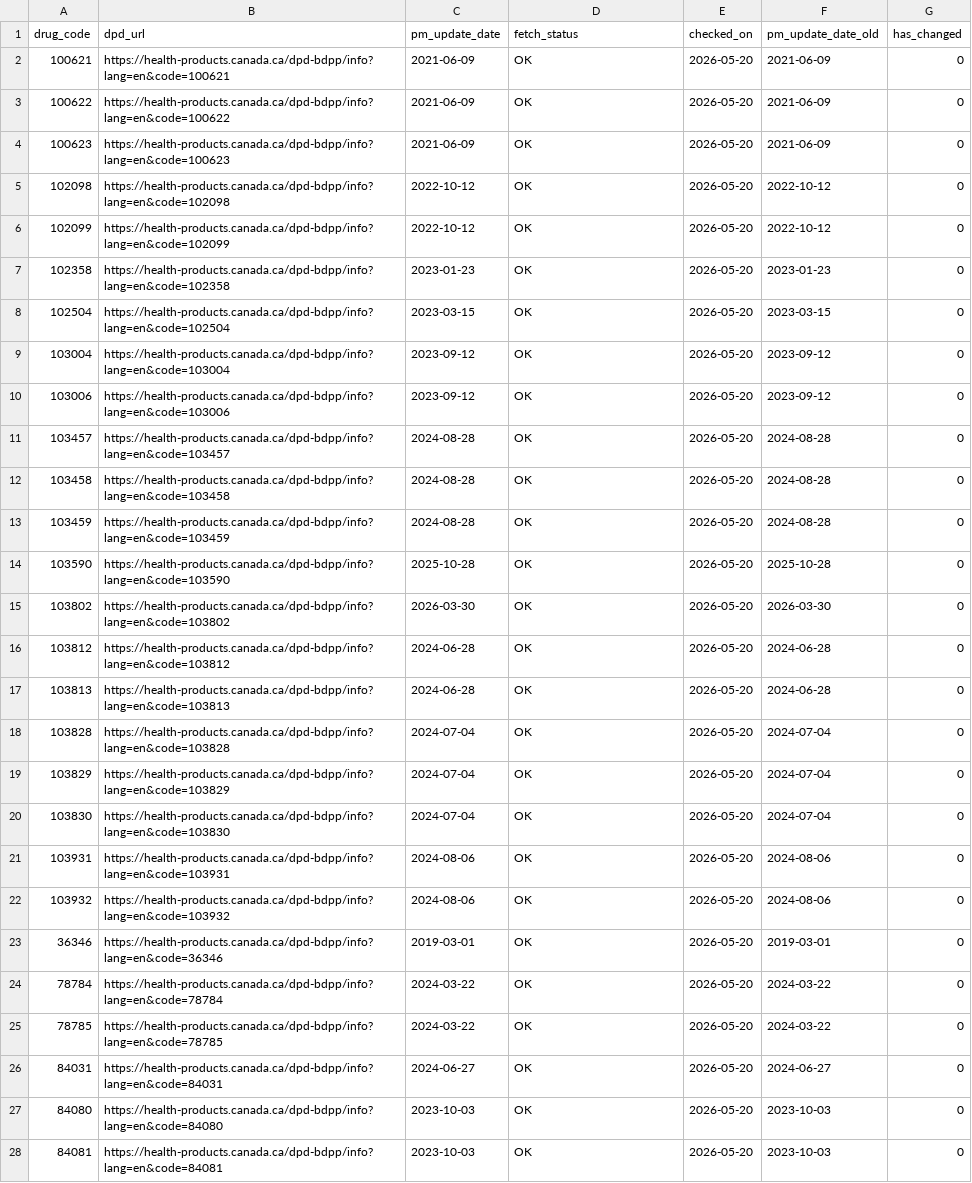
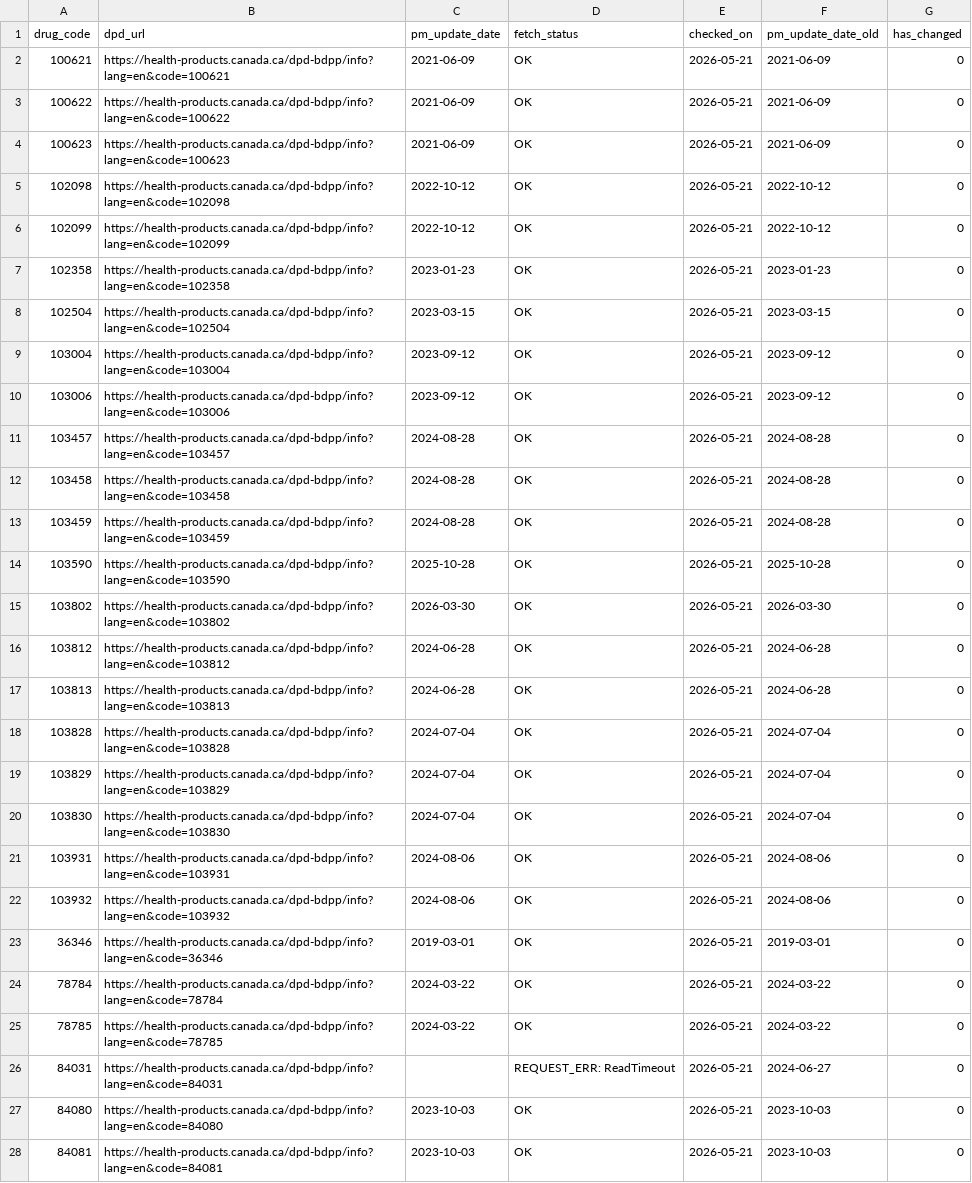
Before and after one commit to FrederickProvost/Health-Canada-Product-Monograph-Monitoring, a CSV file: Data/drug_pm_updates.csv, drawn as a sheet; only a part is shown; the diff covers the shown part only; the diff names each change by its address in the sheet, - before the commit and + after, or states it on an @@ line.

```diff
--- a/Data/drug_pm_updates.csv
+++ b/Data/drug_pm_updates.csv
-E2:E28 (checked_on): 2026-05-20
+E2:E28 (checked_on): 2026-05-21
-C26 (pm_update_date): 2024-06-27
+C26 (pm_update_date): (empty)
-D26 (fetch_status): OK
+D26 (fetch_status): REQUEST_ERR: ReadTimeout
```
Also changed, not shown: 133 edited cells elsewhere in this file.
